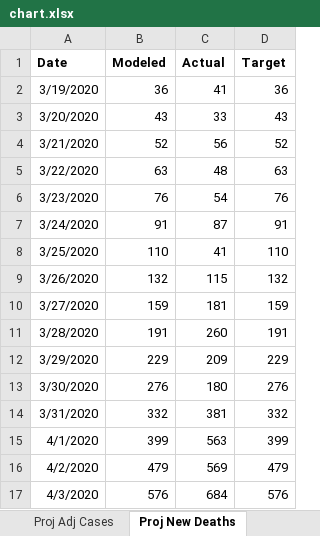
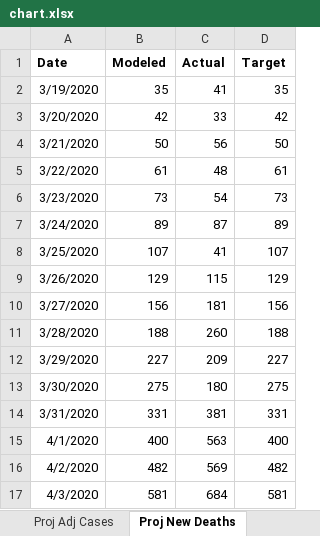
Before and after one commit to pbbwfc/CovidFs, an Excel workbook: Results2/chart.xlsx, sheet Proj New Deaths, drawn as a sheet; only a part is shown; values as stored, in another font and other column widths than the file's, no borders; charts and pictures not drawn; the diff covers the shown part only; the diff names each change by its address in the sheet, - before the commit and + after, or states it on an @@ line.

Commit message:
simplified model

```diff
--- a/Results2/chart.xlsx (sheet Proj New Deaths)
+++ b/Results2/chart.xlsx (sheet Proj New Deaths)
-B2 (Modeled): 36
+B2 (Modeled): 35
-D2 (Target): 36
+D2 (Target): 35
-B3 (Modeled): 43
+B3 (Modeled): 42
-D3 (Target): 43
+D3 (Target): 42
-B4 (Modeled): 52
+B4 (Modeled): 50
-D4 (Target): 52
+D4 (Target): 50
-B5 (Modeled): 63
+B5 (Modeled): 61
-D5 (Target): 63
+D5 (Target): 61
-B6 (Modeled): 76
+B6 (Modeled): 73
-D6 (Target): 76
+D6 (Target): 73
-B7 (Modeled): 91
+B7 (Modeled): 89
-D7 (Target): 91
+D7 (Target): 89
-B8 (Modeled): 110
+B8 (Modeled): 107
-D8 (Target): 110
+D8 (Target): 107
-B9 (Modeled): 132
+B9 (Modeled): 129
-D9 (Target): 132
+D9 (Target): 129
-B10 (Modeled): 159
+B10 (Modeled): 156
-D10 (Target): 159
+D10 (Target): 156
-B11 (Modeled): 191
+B11 (Modeled): 188
-D11 (Target): 191
+D11 (Target): 188
-B12 (Modeled): 229
+B12 (Modeled): 227
-D12 (Target): 229
+D12 (Target): 227
-B13 (Modeled): 276
+B13 (Modeled): 275
-D13 (Target): 276
+D13 (Target): 275
-B14 (Modeled): 332
+B14 (Modeled): 331
-D14 (Target): 332
+D14 (Target): 331
-B15 (Modeled): 399
+B15 (Modeled): 400
-D15 (Target): 399
+D15 (Target): 400
-B16 (Modeled): 479
+B16 (Modeled): 482
-D16 (Target): 479
+D16 (Target): 482
-B17 (Modeled): 576
+B17 (Modeled): 581
-D17 (Target): 576
+D17 (Target): 581
```
Also changed, not shown: 102 edited cells elsewhere in this sheet, sheet Proj Adj Cases, sheet Proj New Cases, sheet Proj Cases, sheet Proj Deaths, sheet New Cases, sheet Cases, 3 more sheets, charts or pictures, 15 other files.
